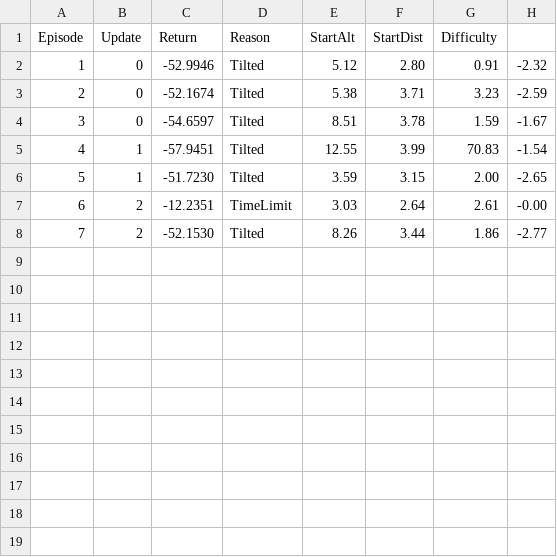
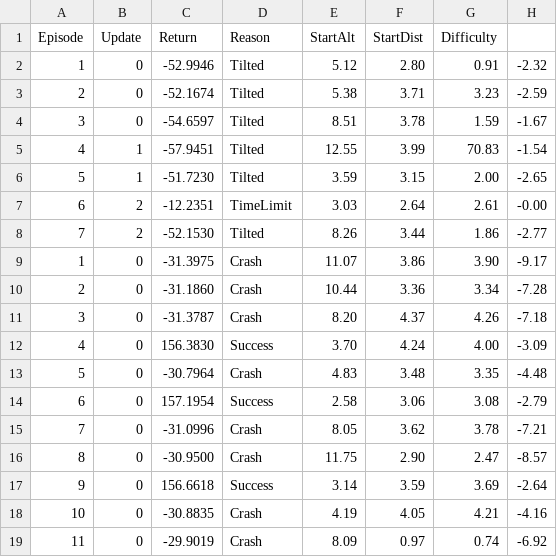
Before and after one commit to Sametus/vertical-landing-project, a CSV file: models/detailed_log.csv, drawn as a sheet.

```diff
--- a/models/detailed_log.csv
+++ b/models/detailed_log.csv
@@ -8 +8,12 @@ Episode,Update,Return,Reason,StartAlt,StartDist,Difficulty
 7,2,-52.1530,Tilted,8.26,3.44,1.86,-2.77
+1,0,-31.3975,Crash,11.07,3.86,3.90,-9.17
+2,0,-31.1860,Crash,10.44,3.36,3.34,-7.28
+3,0,-31.3787,Crash,8.20,4.37,4.26,-7.18
+4,0,156.3830,Success,3.70,4.24,4.00,-3.09
+5,0,-30.7964,Crash,4.83,3.48,3.35,-4.48
+6,0,157.1954,Success,2.58,3.06,3.08,-2.79
+7,0,-31.0996,Crash,8.05,3.62,3.78,-7.21
+8,0,-30.9500,Crash,11.75,2.90,2.47,-8.57
+9,0,156.6618,Success,3.14,3.59,3.69,-2.64
+10,0,-30.8835,Crash,4.19,4.05,4.21,-4.16
+11,0,-29.9019,Crash,8.09,0.97,0.74,-6.92
```
Also changed, not shown: 8 other files.
